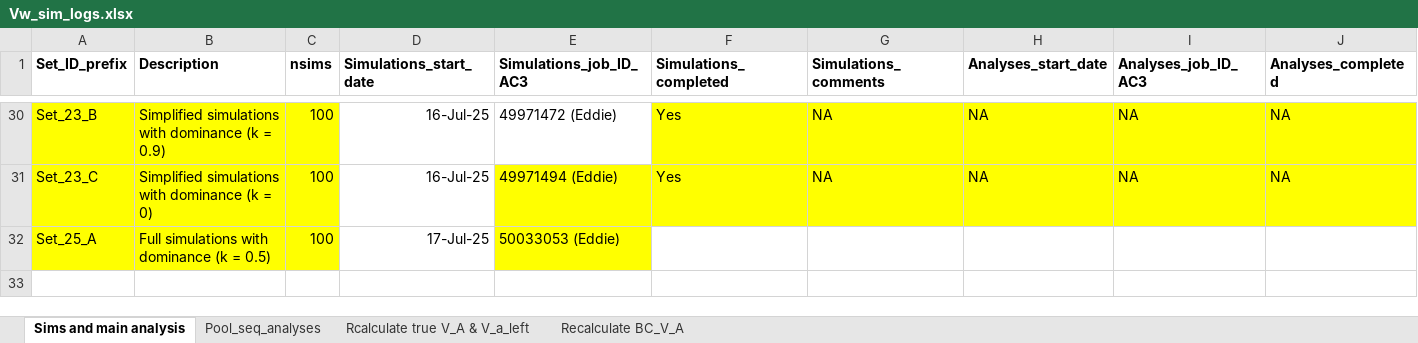
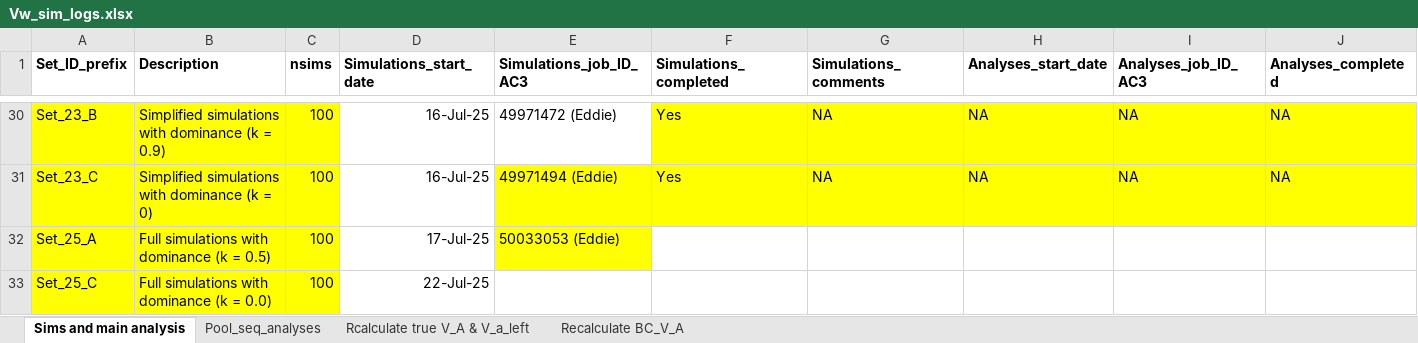
Before and after one commit to manas-ga/Va_simulations, an Excel workbook: 3_logs/Vw_sim_logs.xlsx, sheet Sims and main analysis, drawn as a sheet; only a part is shown, gaps mark what is left out; values as stored, in another font and other column widths than the file's, no borders; rows hold the shown columns only; the diff names each change by its address in the sheet, - before the commit and + after, or states it on an @@ line.

```diff
--- a/3_logs/Vw_sim_logs.xlsx (sheet Sims and main analysis)
+++ b/3_logs/Vw_sim_logs.xlsx (sheet Sims and main analysis)
+row 33: Set_25_C | Full simulations with dominance (k = 0.0) | 100 | 22-Jul-25
```
Also changed, not shown: 4 other files.
